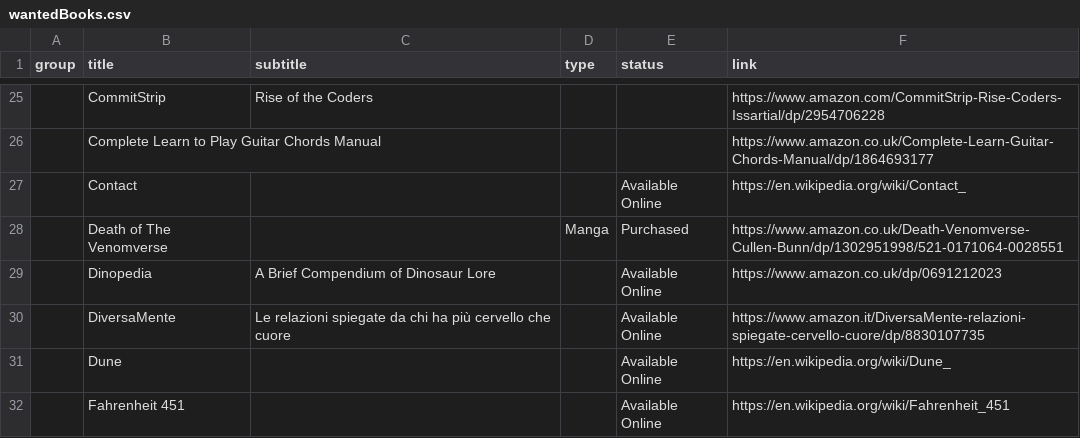
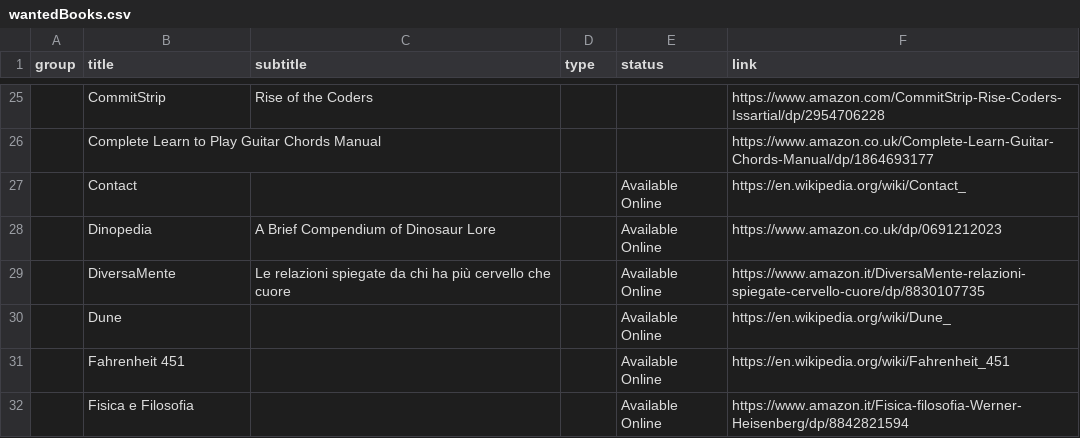
Before and after one commit to benkio/benkio.github.io, a CSV file: data/wantedBooks.csv, drawn as a sheet; only a part is shown, gaps mark what is left out; the shorter side is filled out with more unchanged rows; the diff names each change by its address in the sheet, - before the commit and + after, or states it on an @@ line.

```diff
--- a/data/wantedBooks.csv
+++ b/data/wantedBooks.csv
-row 28:  | Death of The Venomverse |  | Manga | Purchased | https://www.amazon.co.uk/Death-Venomverse-Cullen-Bunn/dp/1302951998/521-0171064-0028551
```
Also changed, not shown: data/books.csv, 1 other file.
